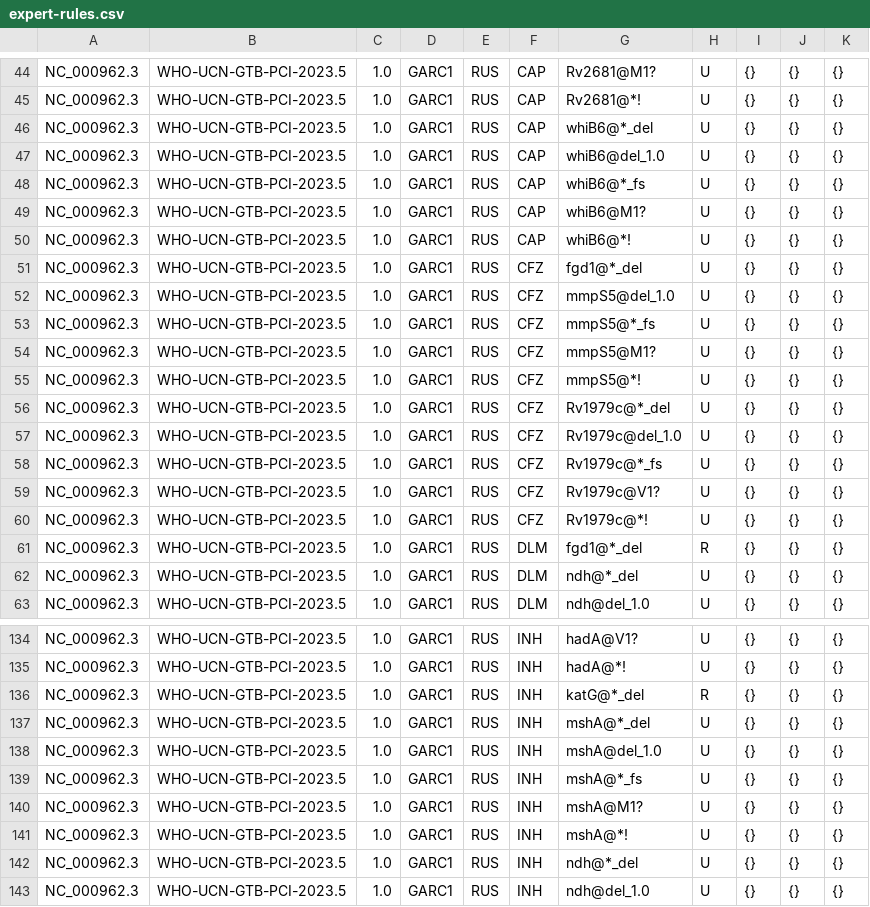
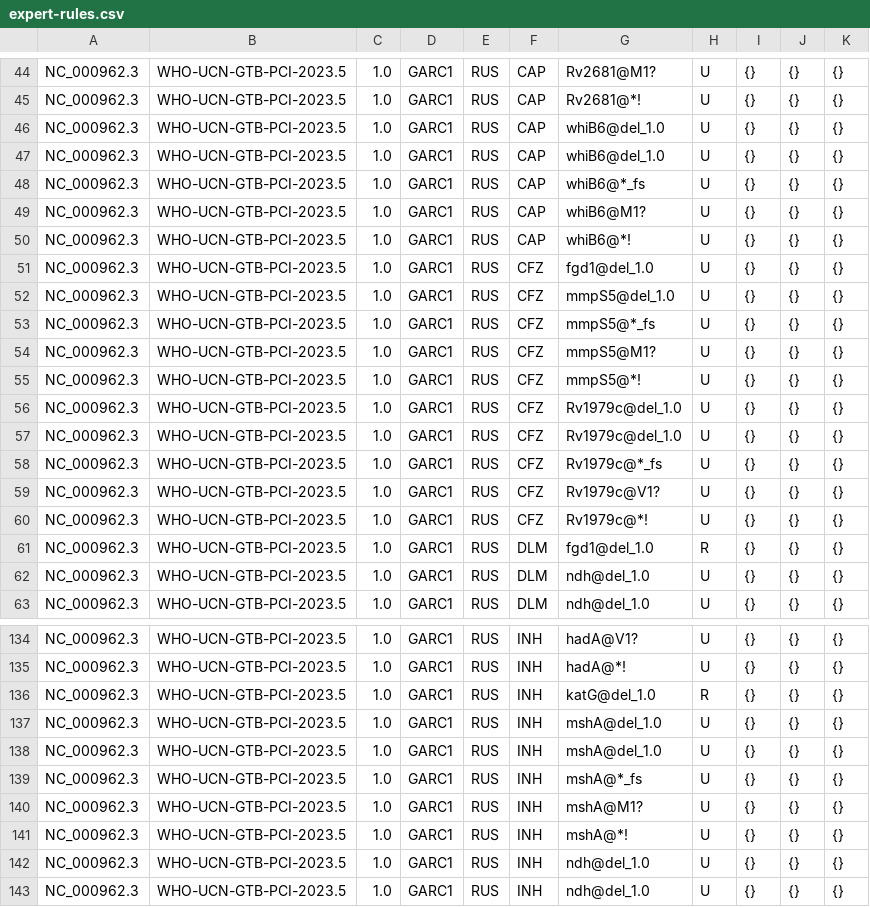
Before and after one commit to oxfordmmm/parse-who-tb-catalogue-v2, a CSV file: expert-rules.csv, drawn as a sheet; only a part is shown, gaps mark what is left out; the diff covers the shown part only.

```diff
--- a/expert-rules.csv
+++ b/expert-rules.csv
@@ -45,3 +45,3 @@ NC_000962.3,WHO-UCN-GTB-PCI-2023.5,1.0,GARC1,RUS,CAP,Rv2681@M1?,U,{},{},{}
 NC_000962.3,WHO-UCN-GTB-PCI-2023.5,1.0,GARC1,RUS,CAP,Rv2681@*!,U,{},{},{}
-NC_000962.3,WHO-UCN-GTB-PCI-2023.5,1.0,GARC1,RUS,CAP,whiB6@*_del,U,{},{},{}
+NC_000962.3,WHO-UCN-GTB-PCI-2023.5,1.0,GARC1,RUS,CAP,whiB6@del_1.0,U,{},{},{}
 NC_000962.3,WHO-UCN-GTB-PCI-2023.5,1.0,GARC1,RUS,CAP,whiB6@del_1.0,U,{},{},{}
@@ -50,3 +50,3 @@ NC_000962.3,WHO-UCN-GTB-PCI-2023.5,1.0,GARC1,RUS,CAP,whiB6@M1?,U,{},{},{}
 NC_000962.3,WHO-UCN-GTB-PCI-2023.5,1.0,GARC1,RUS,CAP,whiB6@*!,U,{},{},{}
-NC_000962.3,WHO-UCN-GTB-PCI-2023.5,1.0,GARC1,RUS,CFZ,fgd1@*_del,U,{},{},{}
+NC_000962.3,WHO-UCN-GTB-PCI-2023.5,1.0,GARC1,RUS,CFZ,fgd1@del_1.0,U,{},{},{}
 NC_000962.3,WHO-UCN-GTB-PCI-2023.5,1.0,GARC1,RUS,CFZ,mmpS5@del_1.0,U,{},{},{}
@@ -55,3 +55,3 @@ NC_000962.3,WHO-UCN-GTB-PCI-2023.5,1.0,GARC1,RUS,CFZ,mmpS5@M1?,U,{},{},{}
 NC_000962.3,WHO-UCN-GTB-PCI-2023.5,1.0,GARC1,RUS,CFZ,mmpS5@*!,U,{},{},{}
-NC_000962.3,WHO-UCN-GTB-PCI-2023.5,1.0,GARC1,RUS,CFZ,Rv1979c@*_del,U,{},{},{}
+NC_000962.3,WHO-UCN-GTB-PCI-2023.5,1.0,GARC1,RUS,CFZ,Rv1979c@del_1.0,U,{},{},{}
 NC_000962.3,WHO-UCN-GTB-PCI-2023.5,1.0,GARC1,RUS,CFZ,Rv1979c@del_1.0,U,{},{},{}
@@ -60,4 +60,4 @@ NC_000962.3,WHO-UCN-GTB-PCI-2023.5,1.0,GARC1,RUS,CFZ,Rv1979c@V1?,U,{},{},{}
 NC_000962.3,WHO-UCN-GTB-PCI-2023.5,1.0,GARC1,RUS,CFZ,Rv1979c@*!,U,{},{},{}
-NC_000962.3,WHO-UCN-GTB-PCI-2023.5,1.0,GARC1,RUS,DLM,fgd1@*_del,R,{},{},{}
-NC_000962.3,WHO-UCN-GTB-PCI-2023.5,1.0,GARC1,RUS,DLM,ndh@*_del,U,{},{},{}
+NC_000962.3,WHO-UCN-GTB-PCI-2023.5,1.0,GARC1,RUS,DLM,fgd1@del_1.0,R,{},{},{}
+NC_000962.3,WHO-UCN-GTB-PCI-2023.5,1.0,GARC1,RUS,DLM,ndh@del_1.0,U,{},{},{}
 NC_000962.3,WHO-UCN-GTB-PCI-2023.5,1.0,GARC1,RUS,DLM,ndh@del_1.0,U,{},{},{}
@@ -135,4 +135,4 @@ NC_000962.3,WHO-UCN-GTB-PCI-2023.5,1.0,GARC1,RUS,INH,hadA@V1?,U,{},{},{}
 NC_000962.3,WHO-UCN-GTB-PCI-2023.5,1.0,GARC1,RUS,INH,hadA@*!,U,{},{},{}
-NC_000962.3,WHO-UCN-GTB-PCI-2023.5,1.0,GARC1,RUS,INH,katG@*_del,R,{},{},{}
-NC_000962.3,WHO-UCN-GTB-PCI-2023.5,1.0,GARC1,RUS,INH,mshA@*_del,U,{},{},{}
+NC_000962.3,WHO-UCN-GTB-PCI-2023.5,1.0,GARC1,RUS,INH,katG@del_1.0,R,{},{},{}
+NC_000962.3,WHO-UCN-GTB-PCI-2023.5,1.0,GARC1,RUS,INH,mshA@del_1.0,U,{},{},{}
 NC_000962.3,WHO-UCN-GTB-PCI-2023.5,1.0,GARC1,RUS,INH,mshA@del_1.0,U,{},{},{}
@@ -141,3 +141,3 @@ NC_000962.3,WHO-UCN-GTB-PCI-2023.5,1.0,GARC1,RUS,INH,mshA@M1?,U,{},{},{}
 NC_000962.3,WHO-UCN-GTB-PCI-2023.5,1.0,GARC1,RUS,INH,mshA@*!,U,{},{},{}
-NC_000962.3,WHO-UCN-GTB-PCI-2023.5,1.0,GARC1,RUS,INH,ndh@*_del,U,{},{},{}
+NC_000962.3,WHO-UCN-GTB-PCI-2023.5,1.0,GARC1,RUS,INH,ndh@del_1.0,U,{},{},{}
 NC_000962.3,WHO-UCN-GTB-PCI-2023.5,1.0,GARC1,RUS,INH,ndh@del_1.0,U,{},{},{}
```
Also changed, not shown: 32 edited cells elsewhere in this file, default.csv, 3 other files.
